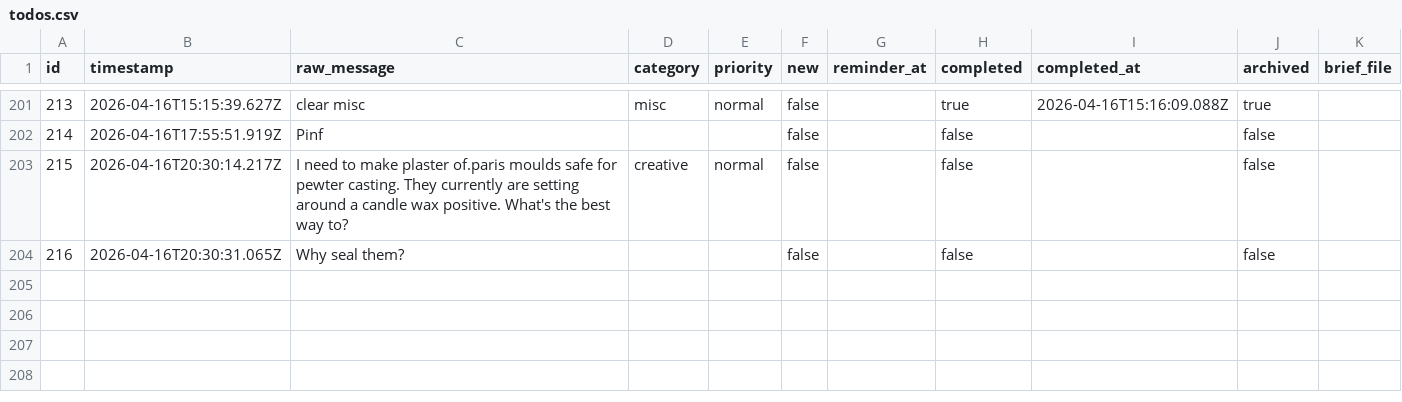
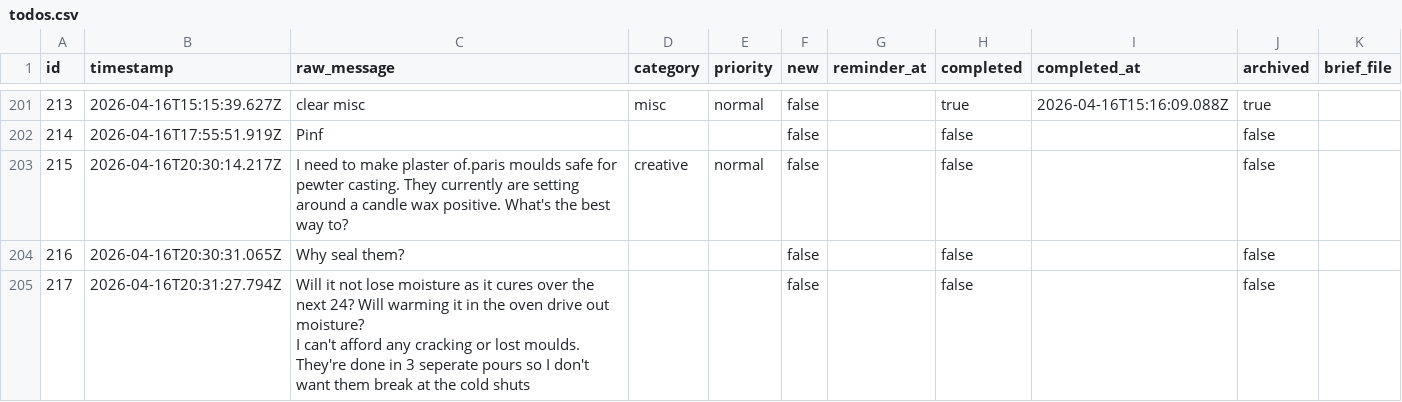
Before and after one commit to ChilliByte/stream-todo, a CSV file: todos.csv, drawn as a sheet; only a part is shown, gaps mark what is left out; ↵ is a line break in a cell; the diff names each change by its address in the sheet, - before the commit and + after, or states it on an @@ line.

Commit message:
tier1: processed 1 item(s)

```diff
--- a/todos.csv
+++ b/todos.csv
+row 205: 217 | 2026-04-16T20:31:27.794Z | Will it not lose moisture as it cures over the next 24? Will warming it in the oven drive out moisture? ↵ I can't afford any cracking or lost moulds. They're done in 3 seperate pours so I don't want them break at the cold shuts |  |  | false |  | false |  | false
```
